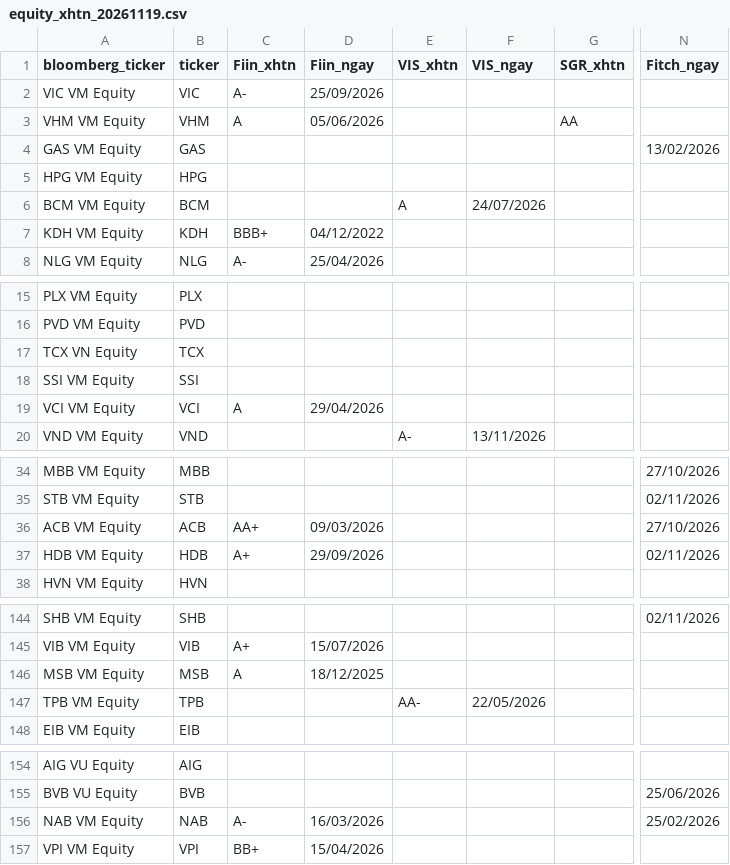
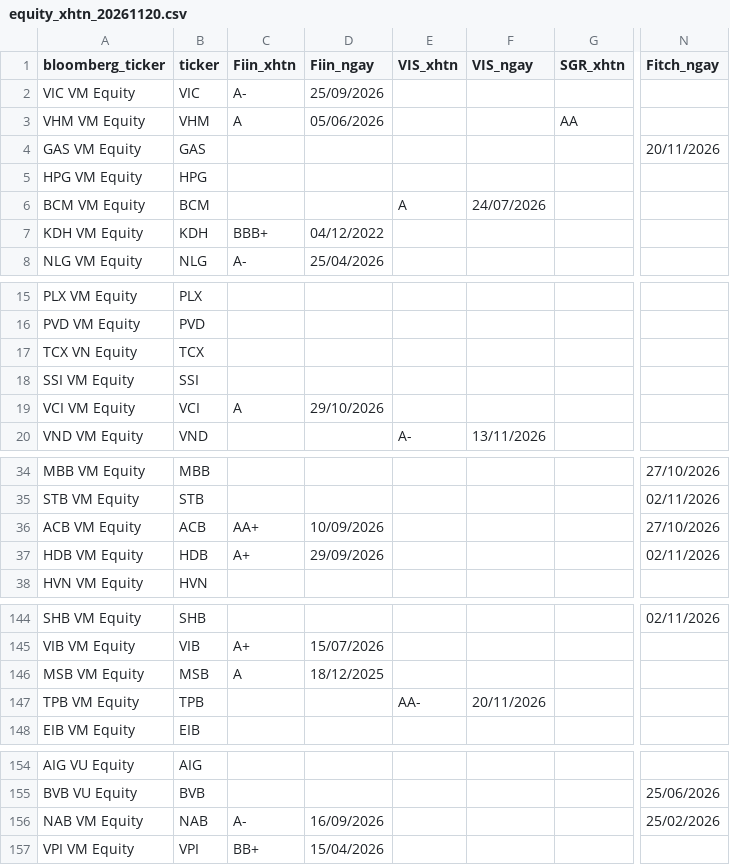
Before and after one commit to thanhnhaxinhdep/bond-dashboard, a CSV file: pipeline/credit_rating/output/equity_xhtn_20261120.csv (was pipeline/credit_rating/output/equity_xhtn_20261119.csv), drawn as a sheet; only a part is shown, gaps mark what is left out; the diff names each change by its address in the sheet, - before the commit and + after, or states it on an @@ line.

```diff
--- a/pipeline/credit_rating/output/equity_xhtn_20261119.csv
+++ b/pipeline/credit_rating/output/equity_xhtn_20261120.csv
-N4 (Fitch_ngay): 13/02/2026
+N4 (Fitch_ngay): 20/11/2026
-D19 (Fiin_ngay): 29/04/2026
+D19 (Fiin_ngay): 29/10/2026
-D36 (Fiin_ngay): 09/03/2026
+D36 (Fiin_ngay): 10/09/2026
-F147 (VIS_ngay): 22/05/2026
+F147 (VIS_ngay): 20/11/2026
-D156 (Fiin_ngay): 16/03/2026
+D156 (Fiin_ngay): 16/09/2026
```
Also changed, not shown: pipeline/bondinfo.csv, pipeline/credit_rating/output/sniratings_xhtn_history.csv, 35 other files.
